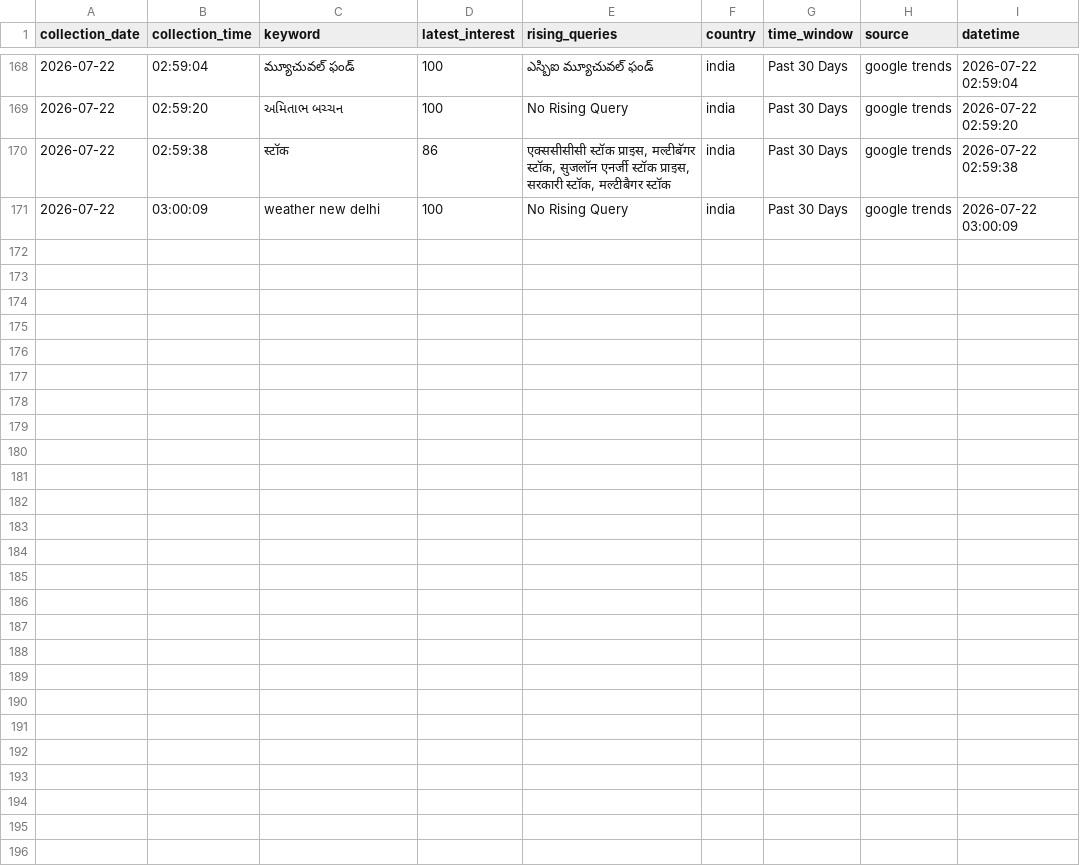
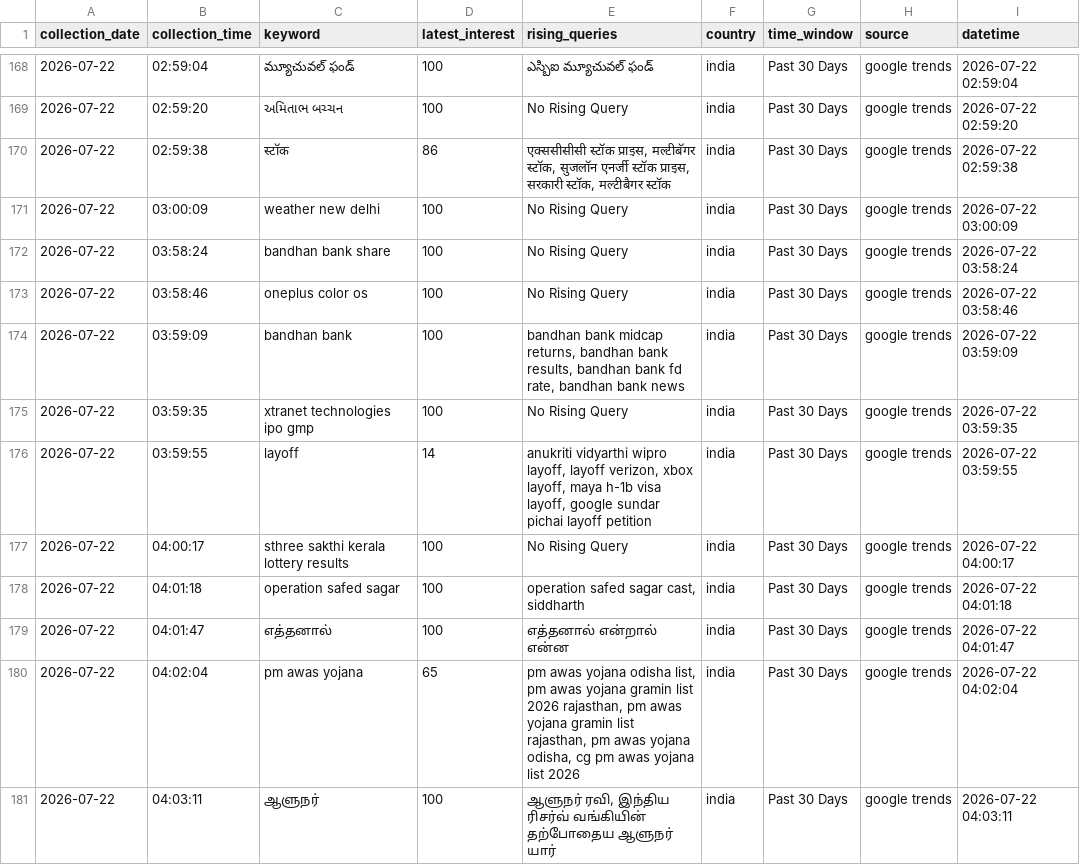
Before and after one commit to ank17a-5/India-Trend-Radar, a CSV file: data/cleaned/google_trends_clean.csv, drawn as a sheet; only a part is shown, gaps mark what is left out; the diff names each change by its address in the sheet, - before the commit and + after, or states it on an @@ line.

```diff
--- a/data/cleaned/google_trends_clean.csv
+++ b/data/cleaned/google_trends_clean.csv
+row 172: 2026-07-22 | 03:58:24 | bandhan bank share | 100 | No Rising Query | india | Past 30 Days | google trends | 2026-07-22 03:58:24
+row 173: 2026-07-22 | 03:58:46 | oneplus color os | 100 | No Rising Query | india | Past 30 Days | google trends | 2026-07-22 03:58:46
+row 174: 2026-07-22 | 03:59:09 | bandhan bank | 100 | bandhan bank midcap returns, bandhan bank results, bandhan bank fd rate, bandhan bank news | india | Past 30 Days | google trends | 2026-07-22 03:59:09
+row 175: 2026-07-22 | 03:59:35 | xtranet technologies ipo gmp | 100 | No Rising Query | india | Past 30 Days | google trends | 2026-07-22 03:59:35
+row 176: 2026-07-22 | 03:59:55 | layoff | 14 | anukriti vidyarthi wipro layoff, layoff verizon, xbox layoff, maya h-1b visa layoff, google sundar pichai layoff petition | india | Past 30 Days | google trends | 2026-07-22 03:59:55
+row 177: 2026-07-22 | 04:00:17 | sthree sakthi kerala lottery results | 100 | No Rising Query | india | Past 30 Days | google trends | 2026-07-22 04:00:17
+row 178: 2026-07-22 | 04:01:18 | operation safed sagar | 100 | operation safed sagar cast, siddharth | india | Past 30 Days | google trends | 2026-07-22 04:01:18
+row 179: 2026-07-22 | 04:01:47 | எத்தனால் | 100 | எத்தனால் என்றால் என்ன | india | Past 30 Days | google trends | 2026-07-22 04:01:47
+row 180: 2026-07-22 | 04:02:04 | pm awas yojana | 65 | pm awas yojana odisha list, pm awas yojana gramin list 2026 rajasthan, pm awas yojana gramin list rajasthan, pm awas yojana odisha, cg pm awas yojana list 2026 | india | Past 30 Days | google trends | 2026-07-22 04:02:04
+row 181: 2026-07-22 | 04:03:11 | ஆளுநர் | 100 | ஆளுநர் ரவி, இந்திய ரிசர்வ் வங்கியின் தற்போதைய ஆளுநர் யார் | india | Past 30 Days | google trends | 2026-07-22 04:03:11
```
Also changed, not shown: data/raw/google_trends.csv, 5 other files.
